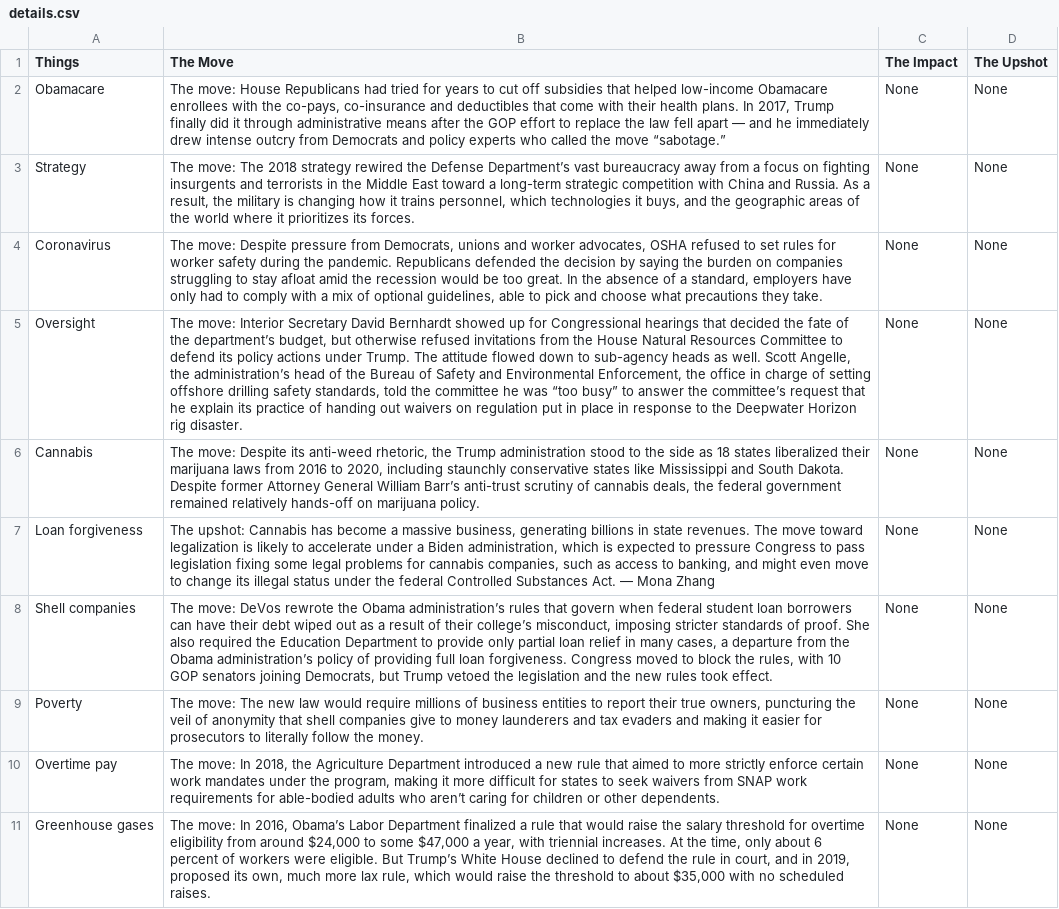
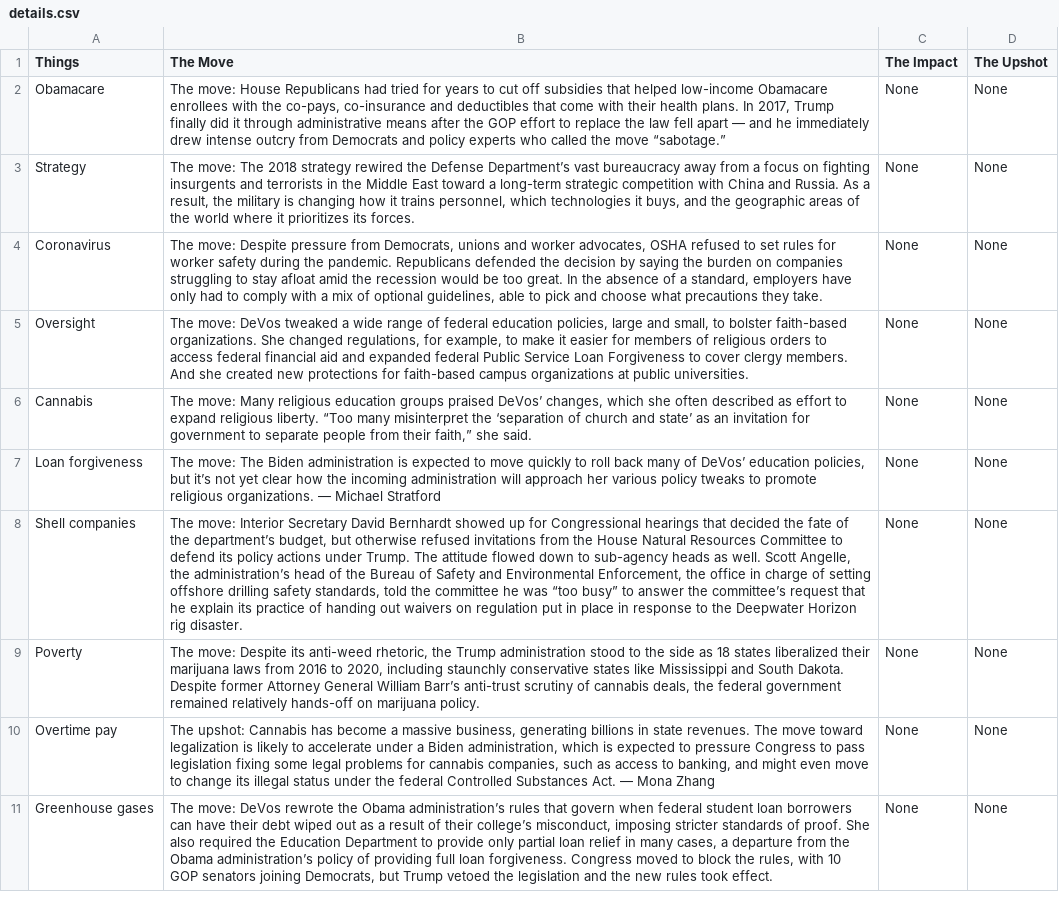
Before and after one commit to CodeBozu-Group-24/Bozu-Part-2, a CSV file: details.csv, drawn as a sheet; only a part is shown; the diff covers the shown part only; the diff names each change by its address in the sheet, - before the commit and + after, or states it on an @@ line.

Commit message:
update

```diff
--- a/details.csv
+++ b/details.csv
-B5 (The Move): The move: Interior Secretary David Bernhardt showed up for Congressional hearings that decided the fate of the department’s budget, but otherwise refused invitations from the House Natural Resources Committee to defend its policy actions under Trump. The attitude flowed down to sub-agency heads as well. Scott Angelle, the administration’s head of the Bureau of Safety and Environmental Enforcement, the office in charge of setting offshore drilling safety standards, told the committee he was “too busy” to answer the committee’s request that he explain its practice of handing out waivers on regulation put in place in response to the Deepwater Horizon rig disaster.
+B5 (The Move): The move: DeVos tweaked a wide range of federal education policies, large and small, to bolster faith-based organizations. She changed regulations, for example, to make it easier for members of religious orders to access federal financial aid and expanded federal Public Service Loan Forgiveness to cover clergy members. And she created new protections for faith-based campus organizations at public universities.
-B6 (The Move): The move: Despite its anti-weed rhetoric, the Trump administration stood to the side as 18 states liberalized their marijuana laws from 2016 to 2020, including staunchly conservative states like Mississippi and South Dakota. Despite former Attorney General William Barr’s anti-trust scrutiny of cannabis deals, the federal government remained relatively hands-off on marijuana policy.
+B6 (The Move): The move: Many religious education groups praised DeVos’ changes, which she often described as effort to expand religious liberty. “Too many misinterpret the ‘separation of church and state’ as an invitation for government to separate people from their faith,” she said.
-B7 (The Move): The upshot: Cannabis has become a massive business, generating billions in state revenues. The move toward legalization is likely to accelerate under a Biden administration, which is expected to pressure Congress to pass legislation fixing some legal problems for cannabis companies, such as access to banking, and might even move to change its illegal status under the federal Controlled Substances Act. — Mona Zhang
+B7 (The Move): The move: The Biden administration is expected to move quickly to roll back many of DeVos’ education policies, but it’s not yet clear how the incoming administration will approach her various policy tweaks to promote religious organizations. — Michael Stratford
-B8 (The Move): The move: DeVos rewrote the Obama administration’s rules that govern when federal student loan borrowers can have their debt wiped out as a result of their college’s misconduct, imposing stricter standards of proof. She also required the Education Department to provide only partial loan relief in many cases, a departure from the Obama administration’s policy of providing full loan forgiveness. Congress moved to block the rules, with 10 GOP senators joining Democrats, but Trump vetoed the legislation and the new rules took effect.
+B8 (The Move): The move: Interior Secretary David Bernhardt showed up for Congressional hearings that decided the fate of the department’s budget, but otherwise refused invitations from the House Natural Resources Committee to defend its policy actions under Trump. The attitude flowed down to sub-agency heads as well. Scott Angelle, the administration’s head of the Bureau of Safety and Environmental Enforcement, the office in charge of setting offshore drilling safety standards, told the committee he was “too busy” to answer the committee’s request that he explain its practice of handing out waivers on regulation put in place in response to the Deepwater Horizon rig disaster.
-B9 (The Move): The move: The new law would require millions of business entities to report their true owners, puncturing the veil of anonymity that shell companies give to money launderers and tax evaders and making it easier for prosecutors to literally follow the money.
+B9 (The Move): The move: Despite its anti-weed rhetoric, the Trump administration stood to the side as 18 states liberalized their marijuana laws from 2016 to 2020, including staunchly conservative states like Mississippi and South Dakota. Despite former Attorney General William Barr’s anti-trust scrutiny of cannabis deals, the federal government remained relatively hands-off on marijuana policy.
-B10 (The Move): The move: In 2018, the Agriculture Department introduced a new rule that aimed to more strictly enforce certain work mandates under the program, making it more difficult for states to seek waivers from SNAP work requirements for able-bodied adults who aren’t caring for children or other dependents.
+B10 (The Move): The upshot: Cannabis has become a massive business, generating billions in state revenues. The move toward legalization is likely to accelerate under a Biden administration, which is expected to pressure Congress to pass legislation fixing some legal problems for cannabis companies, such as access to banking, and might even move to change its illegal status under the federal Controlled Substances Act. — Mona Zhang
-B11 (The Move): The move: In 2016, Obama’s Labor Department finalized a rule that would raise the salary threshold for overtime eligibility from around $24,000 to some $47,000 a year, with triennial increases. At the time, only about 6 percent of workers were eligible. But Trump’s White House declined to defend the rule in court, and in 2019, proposed its own, much more lax rule, which would raise the threshold to about $35,000 with no scheduled raises.
+B11 (The Move): The move: DeVos rewrote the Obama administration’s rules that govern when federal student loan borrowers can have their debt wiped out as a result of their college’s misconduct, imposing stricter standards of proof. She also required the Education Department to provide only partial loan relief in many cases, a departure from the Obama administration’s policy of providing full loan forgiveness. Congress moved to block the rules, with 10 GOP senators joining Democrats, but Trump vetoed the legislation and the new rules took effect.
```
Also changed, not shown: 19 edited cells elsewhere in this file.
